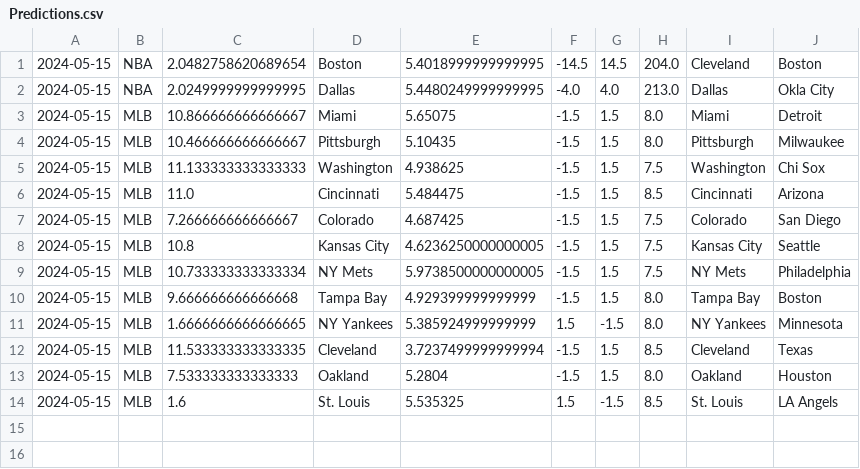
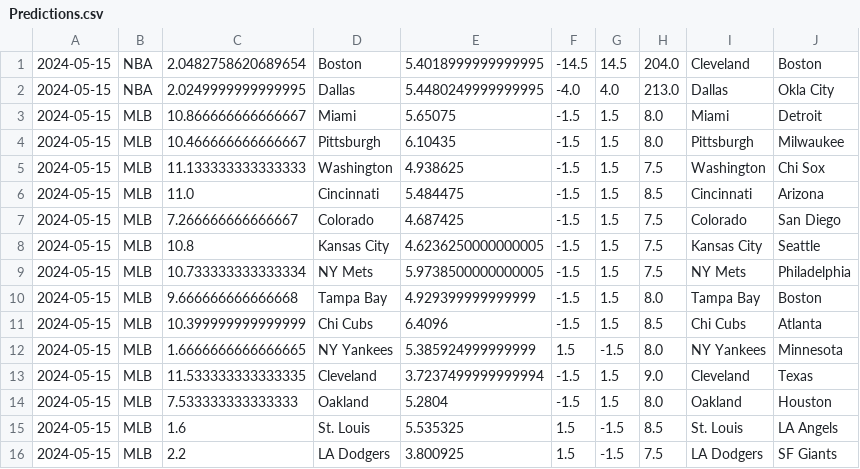
Before and after one commit to cookeda/CapstoneSportsbook, a CSV file: OddsHistory/History/Predictions.csv, drawn as a sheet.

```diff
--- a/OddsHistory/History/Predictions.csv
+++ b/OddsHistory/History/Predictions.csv
@@ -3,3 +3,3 @@
 2024-05-15,MLB,10.866666666666667,Miami,5.65075,-1.5,1.5,8.0,Miami,Detroit
-2024-05-15,MLB,10.466666666666667,Pittsburgh,5.10435,-1.5,1.5,8.0,Pittsburgh,Milwaukee
+2024-05-15,MLB,10.466666666666667,Pittsburgh,6.10435,-1.5,1.5,8.0,Pittsburgh,Milwaukee
 2024-05-15,MLB,11.133333333333333,Washington,4.938625,-1.5,1.5,7.5,Washington,Chi Sox
@@ -10,5 +10,7 @@
 2024-05-15,MLB,9.666666666666668,Tampa Bay,4.929399999999999,-1.5,1.5,8.0,Tampa Bay,Boston
+2024-05-15,MLB,10.399999999999999,Chi Cubs,6.4096,-1.5,1.5,8.5,Chi Cubs,Atlanta
 2024-05-15,MLB,1.6666666666666665,NY Yankees,5.385924999999999,1.5,-1.5,8.0,NY Yankees,Minnesota
-2024-05-15,MLB,11.533333333333335,Cleveland,3.7237499999999994,-1.5,1.5,8.5,Cleveland,Texas
+2024-05-15,MLB,11.533333333333335,Cleveland,3.7237499999999994,-1.5,1.5,9.0,Cleveland,Texas
 2024-05-15,MLB,7.533333333333333,Oakland,5.2804,-1.5,1.5,8.0,Oakland,Houston
 2024-05-15,MLB,1.6,St. Louis,5.535325,1.5,-1.5,8.5,St. Louis,LA Angels
+2024-05-15,MLB,2.2,LA Dodgers,3.800925,1.5,-1.5,7.5,LA Dodgers,SF Giants
```
Also changed, not shown: 23 other files.
